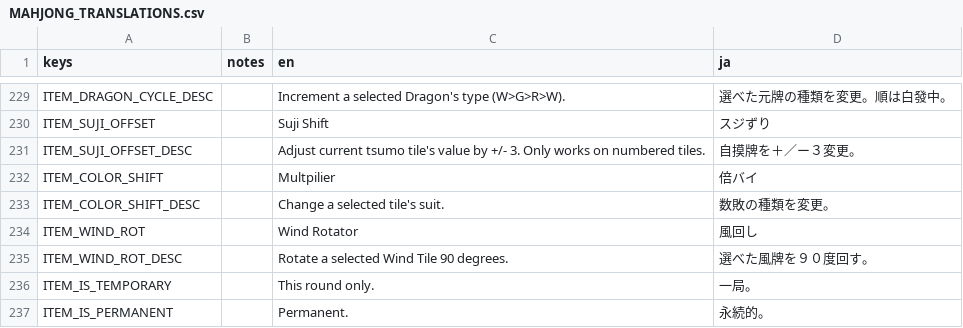
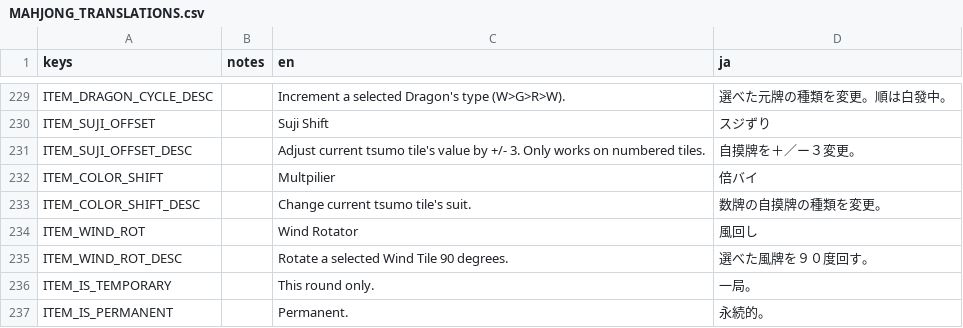
Before and after one commit to nanahyakuman/ultimahjong, a CSV file: text/MAHJONG_TRANSLATIONS.csv, drawn as a sheet; only a part is shown, gaps mark what is left out.

```diff
--- a/text/MAHJONG_TRANSLATIONS.csv
+++ b/text/MAHJONG_TRANSLATIONS.csv
@@ -261,3 +261,3 @@ ITEM_SUJI_OFFSET_DESC,,Adjust current tsumo tile's value by +/- 3. Only works on
 ITEM_COLOR_SHIFT,,Multpilier,倍バイ
-ITEM_COLOR_SHIFT_DESC,,Change a selected tile's suit.,数敗の種類を変更。
+ITEM_COLOR_SHIFT_DESC,,Change current tsumo tile's suit.,数牌の自摸牌の種類を変更。
 ITEM_WIND_ROT,,Wind Rotator,風回し
```
Also changed, not shown: 7 other files.
